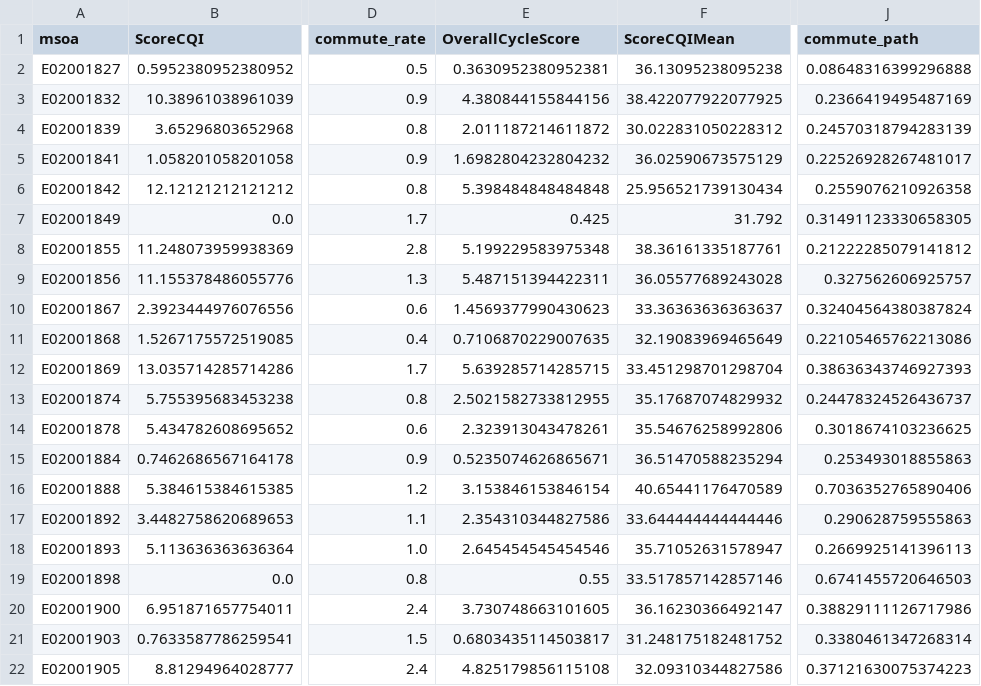
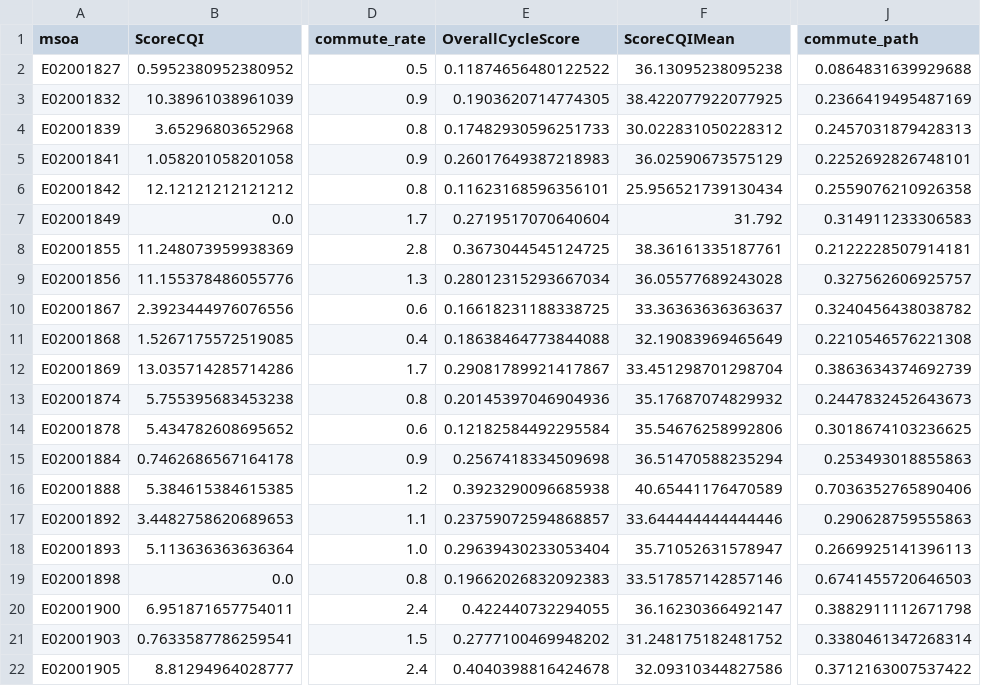
Before and after one commit to Pooley3100/cycling-medsat, a CSV file: Score Scripts/BirminghamDatasets/Birmingham_msoa_scores.csv, drawn as a sheet; only a part is shown, gaps mark what is left out; the diff covers the shown part only; the diff names each change by its address in the sheet, - before the commit and + after, or states it on an @@ line.

```diff
--- a/Score Scripts/BirminghamDatasets/Birmingham_msoa_scores.csv
+++ b/Score Scripts/BirminghamDatasets/Birmingham_msoa_scores.csv
-E2 (OverallCycleScore): 0.3630952380952381
+E2 (OverallCycleScore): 0.11874656480122522
-J2 (commute_path): 0.08648316399296888
+J2 (commute_path): 0.0864831639929688
-E3 (OverallCycleScore): 4.380844155844156
+E3 (OverallCycleScore): 0.1903620714774305
-E4 (OverallCycleScore): 2.011187214611872
+E4 (OverallCycleScore): 0.17482930596251733
-J4 (commute_path): 0.24570318794283139
+J4 (commute_path): 0.2457031879428313
-E5 (OverallCycleScore): 1.6982804232804232
+E5 (OverallCycleScore): 0.26017649387218983
-J5 (commute_path): 0.22526928267481017
+J5 (commute_path): 0.2252692826748101
-E6 (OverallCycleScore): 5.398484848484848
+E6 (OverallCycleScore): 0.11623168596356101
-E7 (OverallCycleScore): 0.425
+E7 (OverallCycleScore): 0.2719517070640604
-J7 (commute_path): 0.31491123330658305
+J7 (commute_path): 0.314911233306583
-E8 (OverallCycleScore): 5.199229583975348
+E8 (OverallCycleScore): 0.3673044545124725
-J8 (commute_path): 0.21222285079141812
+J8 (commute_path): 0.2122228507914181
-E9 (OverallCycleScore): 5.487151394422311
+E9 (OverallCycleScore): 0.28012315293667034
-E10 (OverallCycleScore): 1.4569377990430623
+E10 (OverallCycleScore): 0.16618231188338725
-J10 (commute_path): 0.32404564380387824
+J10 (commute_path): 0.3240456438038782
-E11 (OverallCycleScore): 0.7106870229007635
+E11 (OverallCycleScore): 0.18638464773844088
-J11 (commute_path): 0.22105465762213086
+J11 (commute_path): 0.2210546576221308
-E12 (OverallCycleScore): 5.639285714285715
+E12 (OverallCycleScore): 0.29081789921417867
-J12 (commute_path): 0.38636343746927393
+J12 (commute_path): 0.3863634374692739
-E13 (OverallCycleScore): 2.5021582733812955
+E13 (OverallCycleScore): 0.20145397046904936
-J13 (commute_path): 0.24478324526436737
+J13 (commute_path): 0.2447832452643673
-E14 (OverallCycleScore): 2.323913043478261
+E14 (OverallCycleScore): 0.12182584492295584
-E15 (OverallCycleScore): 0.5235074626865671
+E15 (OverallCycleScore): 0.2567418334509698
-E16 (OverallCycleScore): 3.153846153846154
+E16 (OverallCycleScore): 0.3923290096685938
-E17 (OverallCycleScore): 2.354310344827586
+E17 (OverallCycleScore): 0.23759072594868857
-E18 (OverallCycleScore): 2.645454545454546
+E18 (OverallCycleScore): 0.29639430233053404
-E19 (OverallCycleScore): 0.55
+E19 (OverallCycleScore): 0.19662026832092383
-E20 (OverallCycleScore): 3.730748663101605
+E20 (OverallCycleScore): 0.422440732294055
-J20 (commute_path): 0.38829111126717986
+J20 (commute_path): 0.3882911112671798
-E21 (OverallCycleScore): 0.6803435114503817
+E21 (OverallCycleScore): 0.2777100469948202
-E22 (OverallCycleScore): 4.825179856115108
+E22 (OverallCycleScore): 0.4040398816424678
-J22 (commute_path): 0.37121630075374223
+J22 (commute_path): 0.3712163007537422
```
Also changed, not shown: 160 edited cells elsewhere in this file, Score Scripts/LeedsDatasets/Leeds_msoa_scores.csv, Score Scripts/LiverpoolDatasets/Liverpool_msoa_scores.csv, 21 other files.
